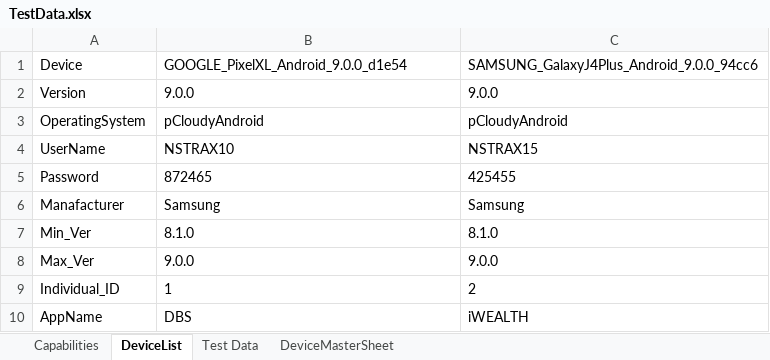
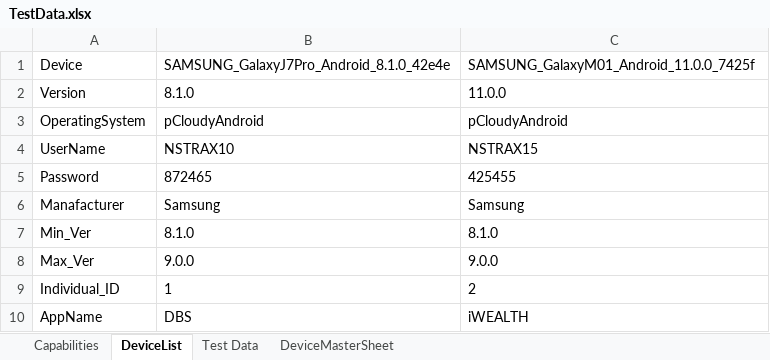
Before and after one commit to ShafqatLetCode/IE_Framework_mobile, an Excel workbook: ExecutionTestData/2/TestData.xlsx, sheet DeviceList, drawn as a sheet; values as stored, in another font and other column widths than the file's, no borders; the diff names each change by its address in the sheet, - before the commit and + after, or states it on an @@ line.

```diff
--- a/ExecutionTestData/2/TestData.xlsx (sheet DeviceList)
+++ b/ExecutionTestData/2/TestData.xlsx (sheet DeviceList)
-B1: GOOGLE_PixelXL_Android_9.0.0_d1e54
+B1: SAMSUNG_GalaxyJ7Pro_Android_8.1.0_42e4e
-C1: SAMSUNG_GalaxyJ4Plus_Android_9.0.0_94cc6
+C1: SAMSUNG_GalaxyM01_Android_11.0.0_7425f
-B2: 9.0.0
+B2: 8.1.0
-C2: 9.0.0
+C2: 11.0.0
```
Also changed, not shown: ExecutionTestData/1/TestData.xlsx, ExecutionTestData/3/TestData.xlsx, 5 other files.
